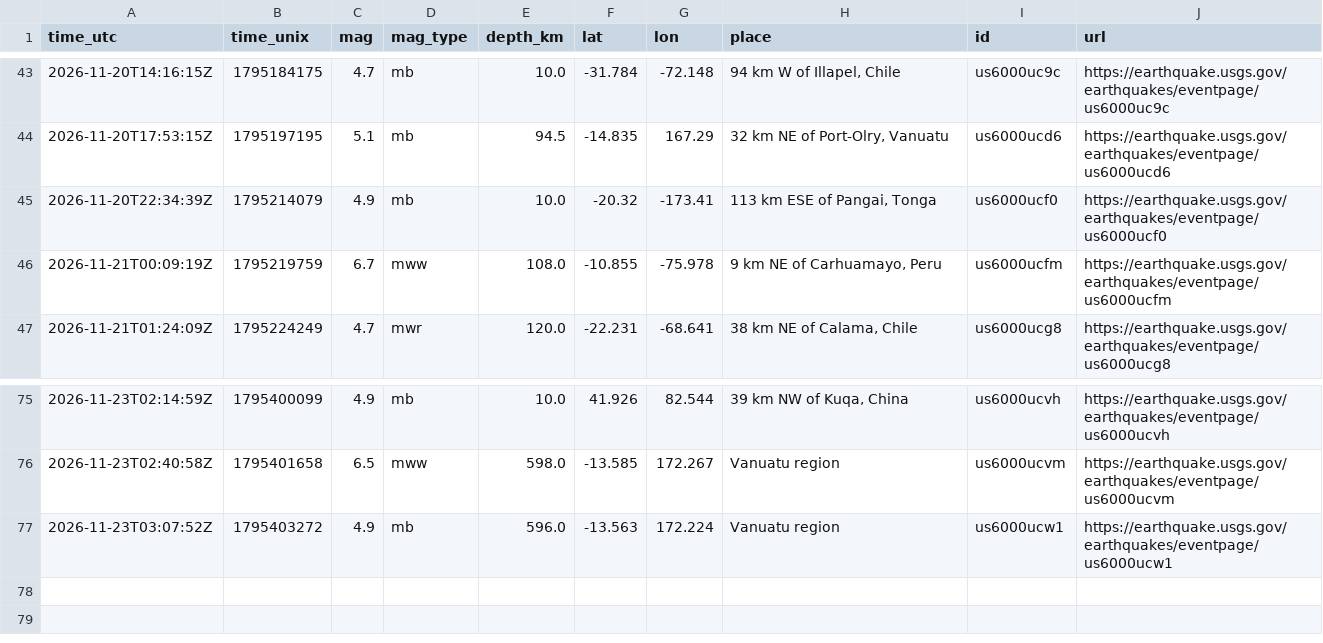
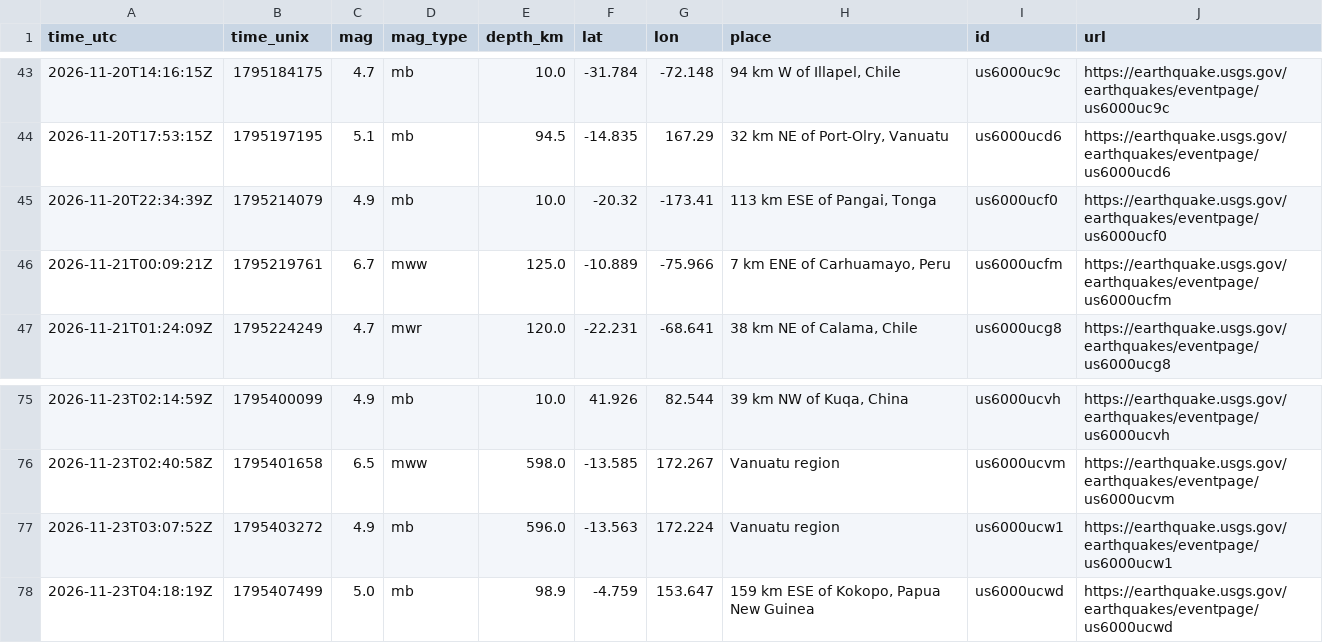
Before and after one commit to Geebs369/realaether, a CSV file: logger/data/quakes.csv, drawn as a sheet; only a part is shown, gaps mark what is left out.

```diff
--- a/logger/data/quakes.csv
+++ b/logger/data/quakes.csv
@@ -45,3 +45,3 @@ time_utc,time_unix,mag,mag_type,depth_km,lat,lon,place,id,url
 2026-11-20T22:34:39Z,1795214079,4.9,mb,10.0,-20.32,-173.41,"113 km ESE of Pangai, Tonga",us6000ucf0,https://earthquake.usgs.gov/earthquakes/eventpage/us6000ucf0
-2026-11-21T00:09:19Z,1795219759,6.7,mww,108.0,-10.855,-75.978,"9 km NE of Carhuamayo, Peru",us6000ucfm,https://earthquake.usgs.gov/earthquakes/eventpage/us6000ucfm
+2026-11-21T00:09:21Z,1795219761,6.7,mww,125.0,-10.889,-75.966,"7 km ENE of Carhuamayo, Peru",us6000ucfm,https://earthquake.usgs.gov/earthquakes/eventpage/us6000ucfm
 2026-11-21T01:24:09Z,1795224249,4.7,mwr,120.0,-22.231,-68.641,"38 km NE of Calama, Chile",us6000ucg8,https://earthquake.usgs.gov/earthquakes/eventpage/us6000ucg8
@@ -77 +77,2 @@ time_utc,time_unix,mag,mag_type,depth_km,lat,lon,place,id,url
 2026-11-23T03:07:52Z,1795403272,4.9,mb,596.0,-13.563,172.224,Vanuatu region,us6000ucw1,https://earthquake.usgs.gov/earthquakes/eventpage/us6000ucw1
+2026-11-23T04:18:19Z,1795407499,5.0,mb,98.9,-4.759,153.647,"159 km ESE of Kokopo, Papua New Guinea",us6000ucwd,https://earthquake.usgs.gov/earthquakes/eventpage/us6000ucwd
```
Also changed, not shown: logger/data/wind_hourly.csv, 42 other files.
